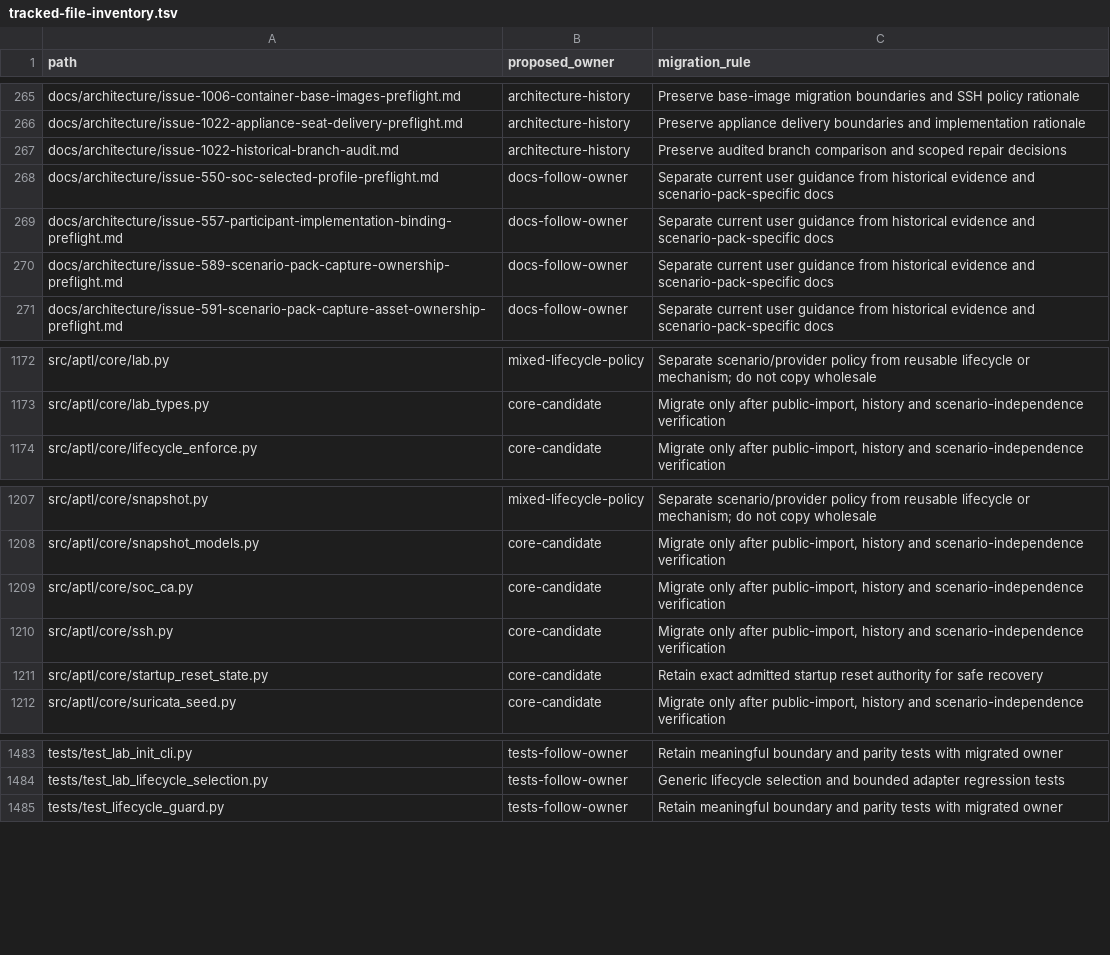
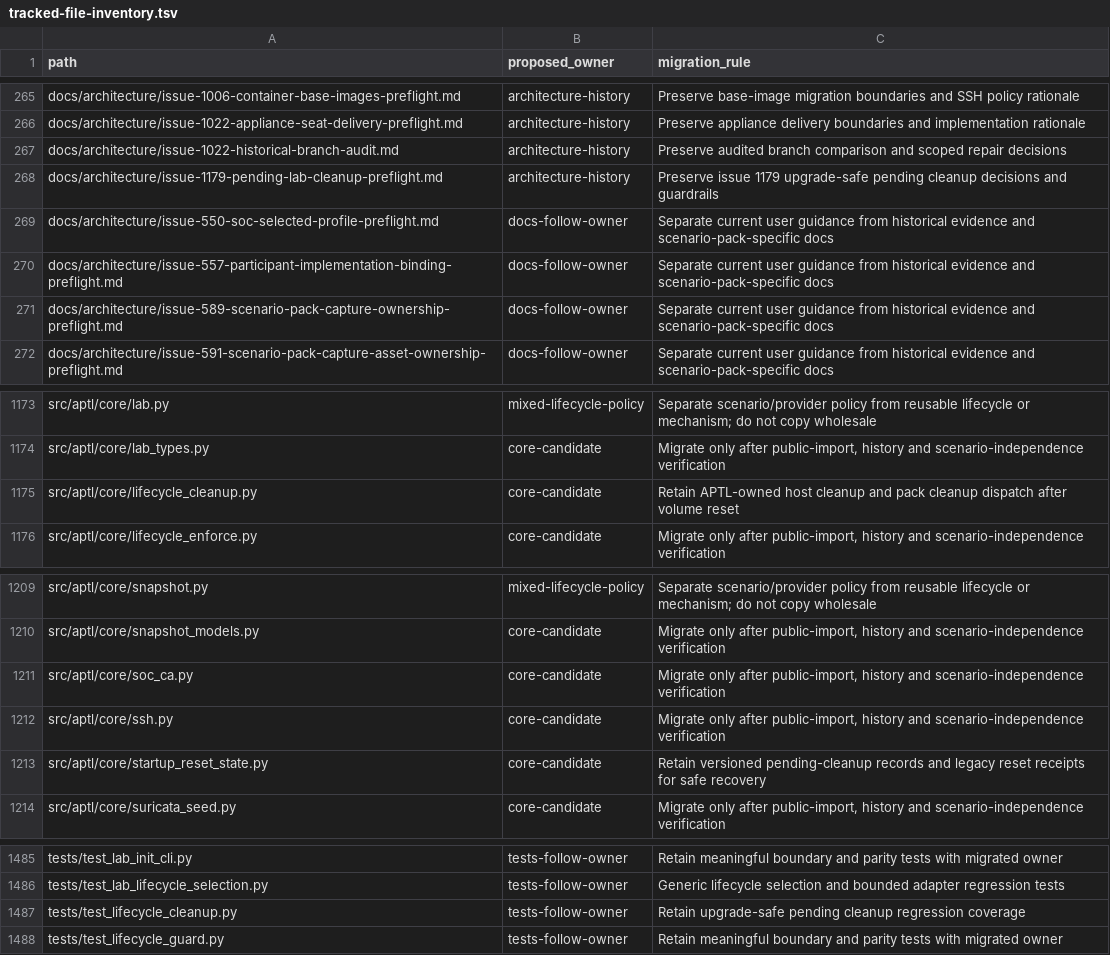
Before and after one commit to Brad-Edwards/aptl, a TSV file: docs/reviews/962-lilrae-readiness/tracked-file-inventory.tsv, drawn as a sheet; only a part is shown, gaps mark what is left out.

Commit message:
fix: complete pending lab cleanup across APTL upgrades

```diff
--- a/docs/reviews/962-lilrae-readiness/tracked-file-inventory.tsv
+++ b/docs/reviews/962-lilrae-readiness/tracked-file-inventory.tsv
@@ -267,2 +267,3 @@ docs/architecture/issue-1022-appliance-seat-delivery-preflight.md	architecture-h
 docs/architecture/issue-1022-historical-branch-audit.md	architecture-history	Preserve audited branch comparison and scoped repair decisions
+docs/architecture/issue-1179-pending-lab-cleanup-preflight.md	architecture-history	Preserve issue 1179 upgrade-safe pending cleanup decisions and guardrails
 docs/architecture/issue-550-soc-selected-profile-preflight.md	docs-follow-owner	Separate current user guidance from historical evidence and scenario-pack-specific docs
@@ -1173,2 +1174,3 @@ src/aptl/core/lab.py	mixed-lifecycle-policy	Separate scenario/provider policy fr
 src/aptl/core/lab_types.py	core-candidate	Migrate only after public-import, history and scenario-independence verification
+src/aptl/core/lifecycle_cleanup.py	core-candidate	Retain APTL-owned host cleanup and pack cleanup dispatch after volume reset
 src/aptl/core/lifecycle_enforce.py	core-candidate	Migrate only after public-import, history and scenario-independence verification
@@ -1210,3 +1212,3 @@ src/aptl/core/soc_ca.py	core-candidate	Migrate only after public-import, history
 src/aptl/core/ssh.py	core-candidate	Migrate only after public-import, history and scenario-independence verification
-src/aptl/core/startup_reset_state.py	core-candidate	Retain exact admitted startup reset authority for safe recovery
+src/aptl/core/startup_reset_state.py	core-candidate	Retain versioned pending-cleanup records and legacy reset receipts for safe recovery
 src/aptl/core/suricata_seed.py	core-candidate	Migrate only after public-import, history and scenario-independence verification
@@ -1484,2 +1486,3 @@ tests/test_lab_init_cli.py	tests-follow-owner	Retain meaningful boundary and par
 tests/test_lab_lifecycle_selection.py	tests-follow-owner	Generic lifecycle selection and bounded adapter regression tests
+tests/test_lifecycle_cleanup.py	tests-follow-owner	Retain upgrade-safe pending cleanup regression coverage
 tests/test_lifecycle_guard.py	tests-follow-owner	Retain meaningful boundary and parity tests with migrated owner
```
Also changed, not shown: 15 other files.
